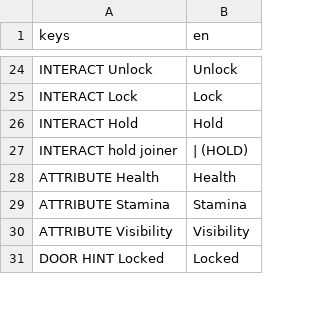
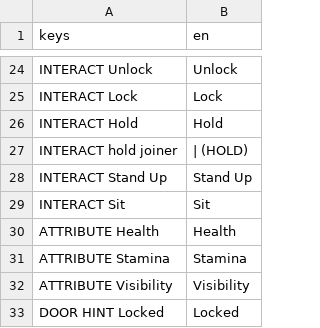
Before and after one commit to janisl/rpg-core, a CSV file: localization/strings.csv, drawn as a sheet; only a part is shown, gaps mark what is left out.

```diff
--- a/localization/strings.csv
+++ b/localization/strings.csv
@@ -27,2 +27,4 @@ INTERACT Hold,Hold
 INTERACT hold joiner," | (HOLD) "
+INTERACT Stand Up,Stand Up
+INTERACT Sit,Sit
 ATTRIBUTE Health,Health
```
Also changed, not shown: 6 other files.
